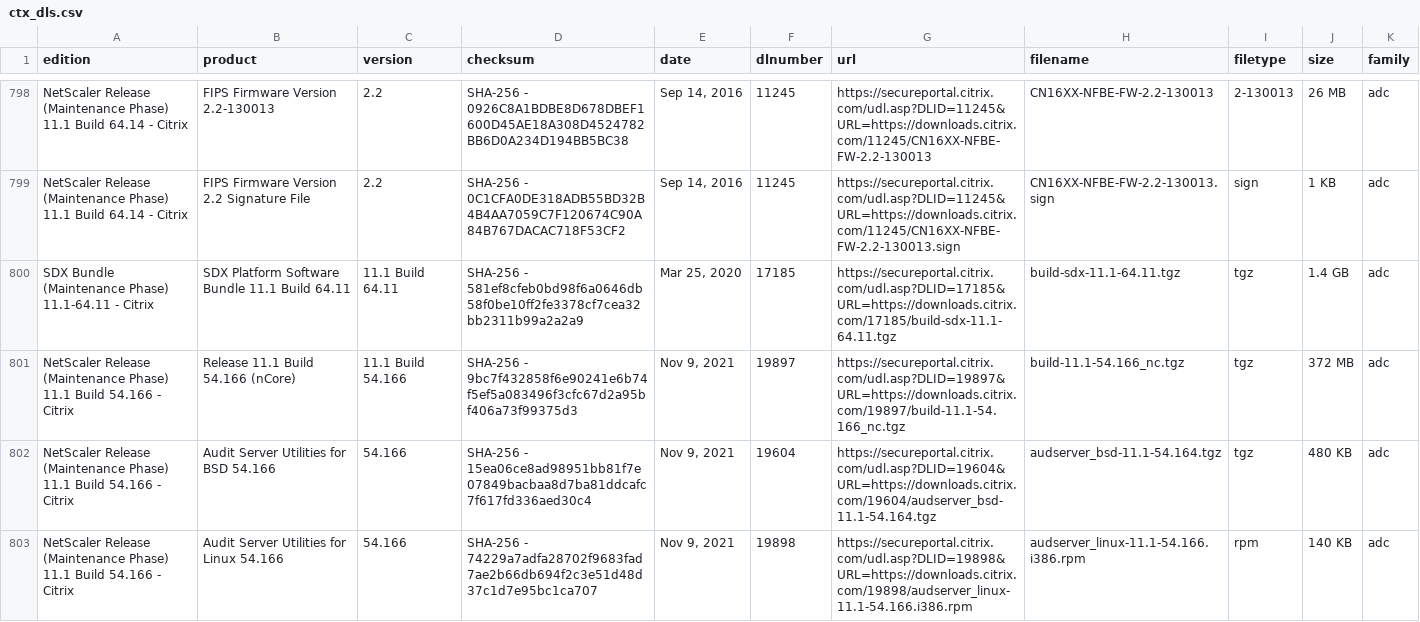
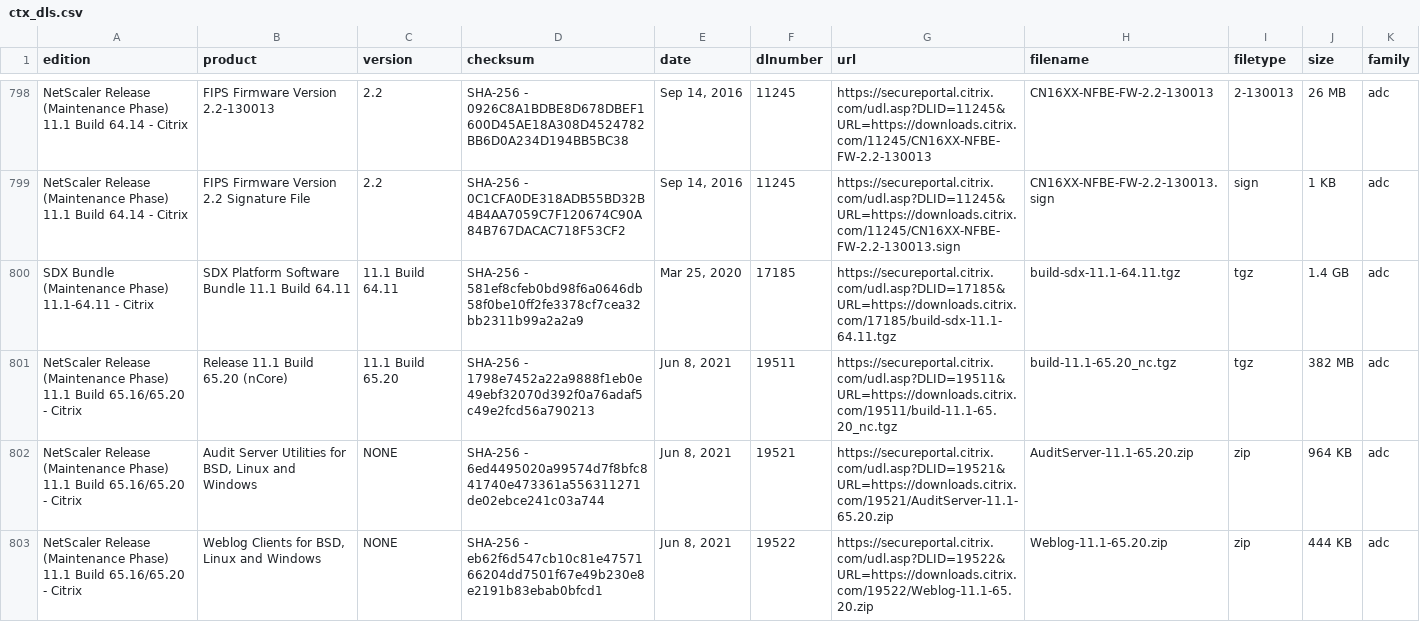
Before and after one commit to ryancbutler/Citrix_DL_Scrapper, a CSV file: ctx_dls.csv, drawn as a sheet; only a part is shown, gaps mark what is left out; the shorter side is filled out with more unchanged rows; the diff covers the shown part only; the diff names each change by its address in the sheet, - before the commit and + after, or states it on an @@ line.

```diff
--- a/ctx_dls.csv
+++ b/ctx_dls.csv
+row 801: NetScaler Release (Maintenance Phase) 11.1 Build 65.16/65.20 - Citrix | Release 11.1 Build 65.20 (nCore) | 11.1 Build 65.20 | SHA-256 - 1798e7452a22a9888f1eb0e49ebf32070d392f0a76adaf5c49e2fcd56a790213 | Jun 8, 2021 | 19511 | https://secureportal.citrix.com/udl.asp?DLID=19511&URL=https://downloads.citrix.com/19511/build-11.1-65.20_nc.tgz | build-11.1-65.20_nc.tgz | tgz | 382 MB | adc
+row 802: NetScaler Release (Maintenance Phase) 11.1 Build 65.16/65.20 - Citrix | Audit Server Utilities for BSD, Linux and Windows | NONE | SHA-256 - 6ed4495020a99574d7f8bfc841740e473361a556311271de02ebce241c03a744 | Jun 8, 2021 | 19521 | https://secureportal.citrix.com/udl.asp?DLID=19521&URL=https://downloads.citrix.com/19521/AuditServer-11.1-65.20.zip | AuditServer-11.1-65.20.zip | zip | 964 KB | adc
+row 803: NetScaler Release (Maintenance Phase) 11.1 Build 65.16/65.20 - Citrix | Weblog Clients for BSD, Linux and Windows | NONE | SHA-256 - eb62f6d547cb10c81e4757166204dd7501f67e49b230e8e2191b83ebab0bfcd1 | Jun 8, 2021 | 19522 | https://secureportal.citrix.com/udl.asp?DLID=19522&URL=https://downloads.citrix.com/19522/Weblog-11.1-65.20.zip | Weblog-11.1-65.20.zip | zip | 444 KB | adc
```
Also changed, not shown: 2 added rows elsewhere in this file, 1 other file.
